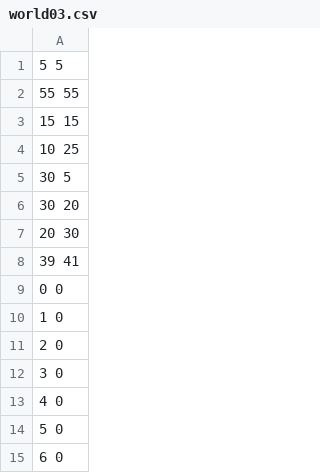
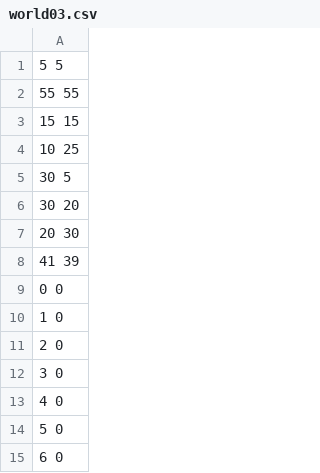
Before and after one commit to ibonelli/pathplanning, a CSV file: world03.csv, drawn as a sheet; only a part is shown.

Commit message:
Improving and fixing behaviors to get most worlds to work better.

```diff
--- a/world03.csv
+++ b/world03.csv
@@ -7,3 +7,3 @@
 20 30
-39 41
+41 39
 0 0
```
Also changed, not shown: 7 other files.
